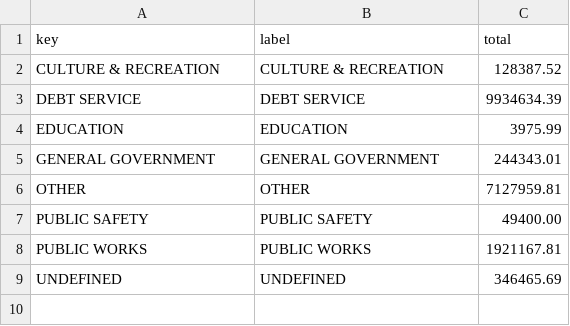
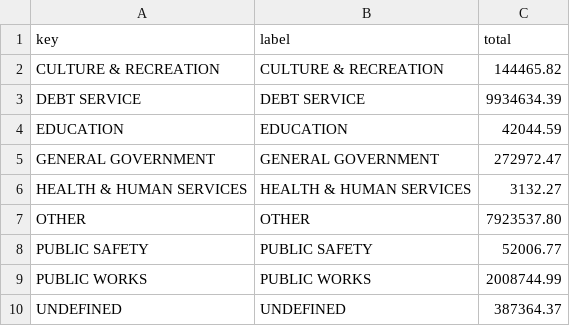
Before and after one commit to agbaber/marblehead, a CSV file: data/town_spending/department_totals.csv, drawn as a sheet.

```diff
--- a/data/town_spending/department_totals.csv
+++ b/data/town_spending/department_totals.csv
@@ -1,9 +1,10 @@
 key,label,total
-CULTURE & RECREATION,CULTURE & RECREATION,128387.52
+CULTURE & RECREATION,CULTURE & RECREATION,144465.82
 DEBT SERVICE,DEBT SERVICE,9934634.39
-EDUCATION,EDUCATION,3975.99
-GENERAL GOVERNMENT,GENERAL GOVERNMENT,244343.01
-OTHER,OTHER,7127959.81
-PUBLIC SAFETY,PUBLIC SAFETY,49400.00
-PUBLIC WORKS,PUBLIC WORKS,1921167.81
-UNDEFINED,UNDEFINED,346465.69
+EDUCATION,EDUCATION,42044.59
+GENERAL GOVERNMENT,GENERAL GOVERNMENT,272972.47
+HEALTH & HUMAN SERVICES,HEALTH & HUMAN SERVICES,3132.27
+OTHER,OTHER,7923537.80
+PUBLIC SAFETY,PUBLIC SAFETY,52006.77
+PUBLIC WORKS,PUBLIC WORKS,2008744.99
+UNDEFINED,UNDEFINED,387364.37
```
Also changed, not shown: data/town_spending/vendor_totals.csv, 1 other file.
